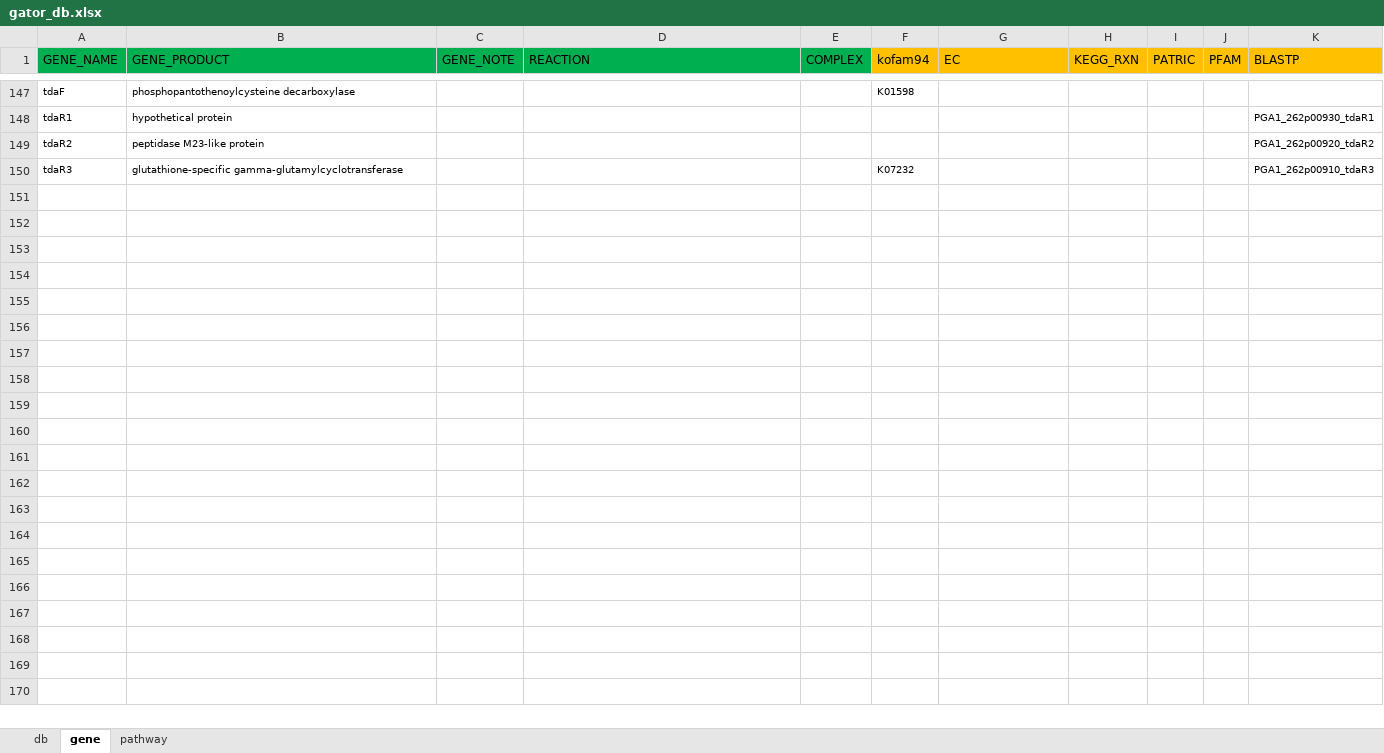
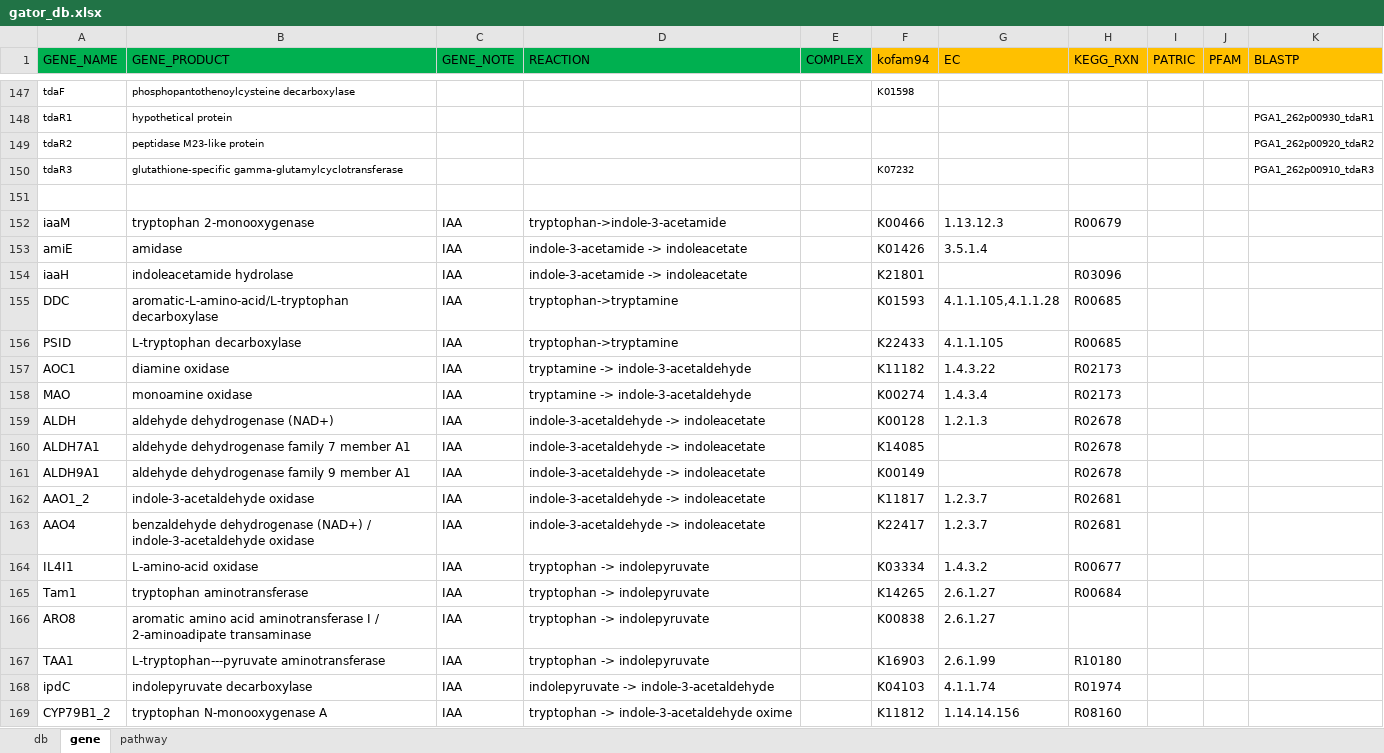
Before and after one commit to jeffkimbrel/gator, an Excel workbook: gator_db.xlsx, sheet gene, drawn as a sheet; only a part is shown, gaps mark what is left out; values as stored, in another font and other column widths than the file's, no borders; the diff covers the shown part only; the diff names each change by its address in the sheet, - before the commit and + after, or states it on an @@ line.

```diff
--- a/gator_db.xlsx (sheet gene)
+++ b/gator_db.xlsx (sheet gene)
+row 151: (empty)
+row 152: iaaM | tryptophan 2-monooxygenase | IAA | tryptophan->indole-3-acetamide |  | K00466 | 1.13.12.3 | R00679
+row 153: amiE | amidase | IAA | indole-3-acetamide -> indoleacetate |  | K01426 | 3.5.1.4
+row 154: iaaH | indoleacetamide hydrolase | IAA | indole-3-acetamide -> indoleacetate |  | K21801 |  | R03096
+row 155: DDC | aromatic-L-amino-acid/L-tryptophan decarboxylase | IAA | tryptophan->tryptamine |  | K01593 | 4.1.1.105,4.1.1.28 | R00685
+row 156: PSID | L-tryptophan decarboxylase | IAA | tryptophan->tryptamine |  | K22433 | 4.1.1.105 | R00685
+row 157: AOC1 | diamine oxidase | IAA | tryptamine -> indole-3-acetaldehyde |  | K11182 | 1.4.3.22 | R02173
+row 158: MAO | monoamine oxidase | IAA | tryptamine -> indole-3-acetaldehyde |  | K00274 | 1.4.3.4 | R02173
+row 159: ALDH | aldehyde dehydrogenase (NAD+) | IAA | indole-3-acetaldehyde -> indoleacetate |  | K00128 | 1.2.1.3 | R02678
+row 160: ALDH7A1 | aldehyde dehydrogenase family 7 member A1 | IAA | indole-3-acetaldehyde -> indoleacetate |  | K14085 |  | R02678
+row 161: ALDH9A1 | aldehyde dehydrogenase family 9 member A1 | IAA | indole-3-acetaldehyde -> indoleacetate |  | K00149 |  | R02678
+row 162: AAO1_2 | indole-3-acetaldehyde oxidase | IAA | indole-3-acetaldehyde -> indoleacetate |  | K11817 | 1.2.3.7 | R02681
+row 163: AAO4 | benzaldehyde dehydrogenase (NAD+) / indole-3-acetaldehyde oxidase | IAA | indole-3-acetaldehyde -> indoleacetate |  | K22417 | 1.2.3.7 | R02681
+row 164: IL4I1 | L-amino-acid oxidase | IAA | tryptophan -> indolepyruvate |  | K03334 | 1.4.3.2 | R00677
+row 165: Tam1 | tryptophan aminotransferase | IAA | tryptophan -> indolepyruvate |  | K14265 | 2.6.1.27 | R00684
+row 166: ARO8 | aromatic amino acid aminotransferase I / 2-aminoadipate transaminase | IAA | tryptophan -> indolepyruvate |  | K00838 | 2.6.1.27
+row 167: TAA1 | L-tryptophan---pyruvate aminotransferase | IAA | tryptophan -> indolepyruvate |  | K16903 | 2.6.1.99 | R10180
+row 168: ipdC | indolepyruvate decarboxylase | IAA | indolepyruvate -> indole-3-acetaldehyde |  | K04103 | 4.1.1.74 | R01974
+row 169: CYP79B1_2 | tryptophan N-monooxygenase A | IAA | tryptophan -> indole-3-acetaldehyde oxime |  | K11812 | 1.14.14.156 | R08160
```
Also changed, not shown: 64 added rows, 1 removed row and 9 edited cells elsewhere in this sheet, sheet pathway, 1 other file.
